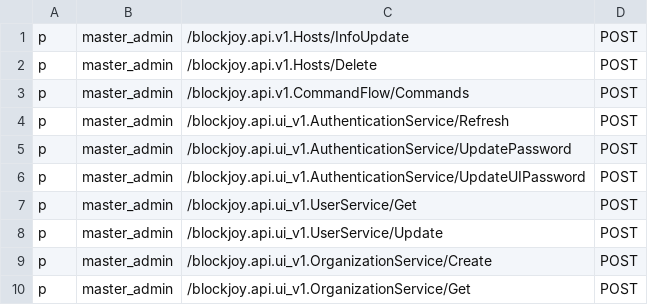
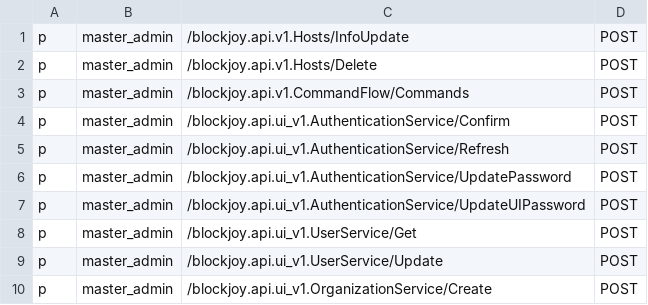
Before and after one commit to nodexeus/bv-api, a CSV file: conf/policies.csv, drawn as a sheet; only a part is shown; the shorter side is filled out with more unchanged rows; the diff names each change by its address in the sheet, - before the commit and + after, or states it on an @@ line.

Commit message:
feat: added confirmation method in auth service

```diff
--- a/conf/policies.csv
+++ b/conf/policies.csv
+row 4: p | master_admin | /blockjoy.api.ui_v1.AuthenticationService/Confirm | POST
```
Also changed, not shown: 2 other files.
